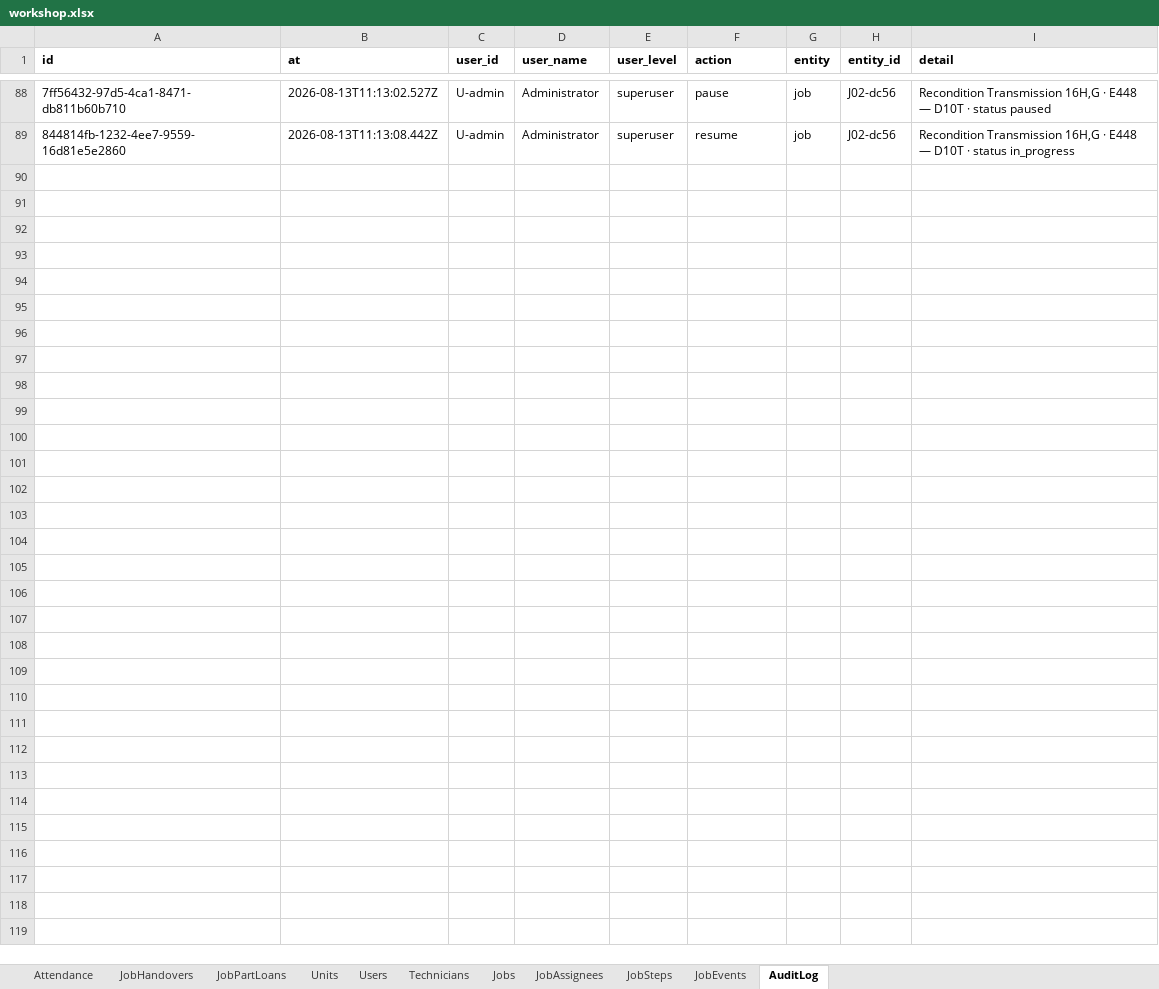
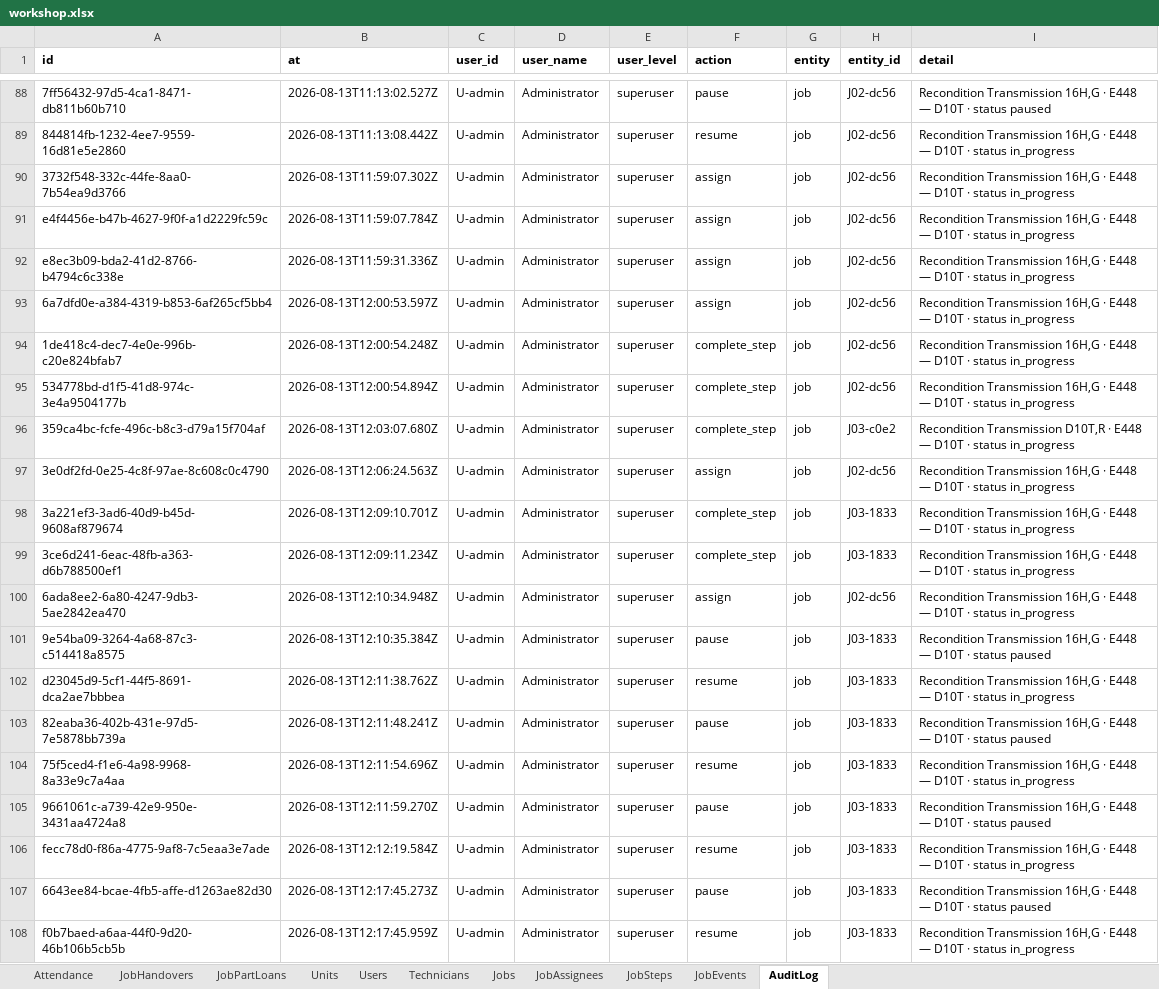
Before and after one commit to mismail26934-hub/tu-prima, an Excel workbook: data/workshop.xlsx, sheet AuditLog, drawn as a sheet; only a part is shown, gaps mark what is left out; values as stored, in another font and other column widths than the file's, no borders; the diff covers the shown part only; the diff names each change by its address in the sheet, - before the commit and + after, or states it on an @@ line.

```diff
--- a/data/workshop.xlsx (sheet AuditLog)
+++ b/data/workshop.xlsx (sheet AuditLog)
+row 90: 3732f548-332c-44fe-8aa0-7b54ea9d3766 | 2026-08-13T11:59:07.302Z | U-admin | Administrator | superuser | assign | job | J02-dc56 | Recondition Transmission 16H,G · E448 — D10T · status in_progress
+row 91: e4f4456e-b47b-4627-9f0f-a1d2229fc59c | 2026-08-13T11:59:07.784Z | U-admin | Administrator | superuser | assign | job | J02-dc56 | Recondition Transmission 16H,G · E448 — D10T · status in_progress
+row 92: e8ec3b09-bda2-41d2-8766-b4794c6c338e | 2026-08-13T11:59:31.336Z | U-admin | Administrator | superuser | assign | job | J02-dc56 | Recondition Transmission 16H,G · E448 — D10T · status in_progress
+row 93: 6a7dfd0e-a384-4319-b853-6af265cf5bb4 | 2026-08-13T12:00:53.597Z | U-admin | Administrator | superuser | assign | job | J02-dc56 | Recondition Transmission 16H,G · E448 — D10T · status in_progress
+row 94: 1de418c4-dec7-4e0e-996b-c20e824bfab7 | 2026-08-13T12:00:54.248Z | U-admin | Administrator | superuser | complete_step | job | J02-dc56 | Recondition Transmission 16H,G · E448 — D10T · status in_progress
+row 95: 534778bd-d1f5-41d8-974c-3e4a9504177b | 2026-08-13T12:00:54.894Z | U-admin | Administrator | superuser | complete_step | job | J02-dc56 | Recondition Transmission 16H,G · E448 — D10T · status in_progress
+row 96: 359ca4bc-fcfe-496c-b8c3-d79a15f704af | 2026-08-13T12:03:07.680Z | U-admin | Administrator | superuser | complete_step | job | J03-c0e2 | Recondition Transmission D10T,R · E448 — D10T · status in_progress
+row 97: 3e0df2fd-0e25-4c8f-97ae-8c608c0c4790 | 2026-08-13T12:06:24.563Z | U-admin | Administrator | superuser | assign | job | J02-dc56 | Recondition Transmission 16H,G · E448 — D10T · status in_progress
+row 98: 3a221ef3-3ad6-40d9-b45d-9608af879674 | 2026-08-13T12:09:10.701Z | U-admin | Administrator | superuser | complete_step | job | J03-1833 | Recondition Transmission 16H,G · E448 — D10T · status in_progress
+row 99: 3ce6d241-6eac-48fb-a363-d6b788500ef1 | 2026-08-13T12:09:11.234Z | U-admin | Administrator | superuser | complete_step | job | J03-1833 | Recondition Transmission 16H,G · E448 — D10T · status in_progress
+row 100: 6ada8ee2-6a80-4247-9db3-5ae2842ea470 | 2026-08-13T12:10:34.948Z | U-admin | Administrator | superuser | assign | job | J02-dc56 | Recondition Transmission 16H,G · E448 — D10T · status in_progress
+row 101: 9e54ba09-3264-4a68-87c3-c514418a8575 | 2026-08-13T12:10:35.384Z | U-admin | Administrator | superuser | pause | job | J03-1833 | Recondition Transmission 16H,G · E448 — D10T · status paused
+row 102: d23045d9-5cf1-44f5-8691-dca2ae7bbbea | 2026-08-13T12:11:38.762Z | U-admin | Administrator | superuser | resume | job | J03-1833 | Recondition Transmission 16H,G · E448 — D10T · status in_progress
+row 103: 82eaba36-402b-431e-97d5-7e5878bb739a | 2026-08-13T12:11:48.241Z | U-admin | Administrator | superuser | pause | job | J03-1833 | Recondition Transmission 16H,G · E448 — D10T · status paused
+row 104: 75f5ced4-f1e6-4a98-9968-8a33e9c7a4aa | 2026-08-13T12:11:54.696Z | U-admin | Administrator | superuser | resume | job | J03-1833 | Recondition Transmission 16H,G · E448 — D10T · status in_progress
+row 105: 9661061c-a739-42e9-950e-3431aa4724a8 | 2026-08-13T12:11:59.270Z | U-admin | Administrator | superuser | pause | job | J03-1833 | Recondition Transmission 16H,G · E448 — D10T · status paused
+row 106: fecc78d0-f86a-4775-9af8-7c5eaa3e7ade | 2026-08-13T12:12:19.584Z | U-admin | Administrator | superuser | resume | job | J03-1833 | Recondition Transmission 16H,G · E448 — D10T · status in_progress
+row 107: 6643ee84-bcae-4fb5-affe-d1263ae82d30 | 2026-08-13T12:17:45.273Z | U-admin | Administrator | superuser | pause | job | J03-1833 | Recondition Transmission 16H,G · E448 — D10T · status paused
+row 108: f0b7baed-a6aa-44f0-9d20-46b106b5cb5b | 2026-08-13T12:17:45.959Z | U-admin | Administrator | superuser | resume | job | J03-1833 | Recondition Transmission 16H,G · E448 — D10T · status in_progress
```
Also changed, not shown: 21 added rows elsewhere in this sheet, sheet JobEvents, sheet JobSteps, sheet JobAssignees, sheet Technicians, sheet Jobs, data/backup-jobs.xlsx, 37 other files.
